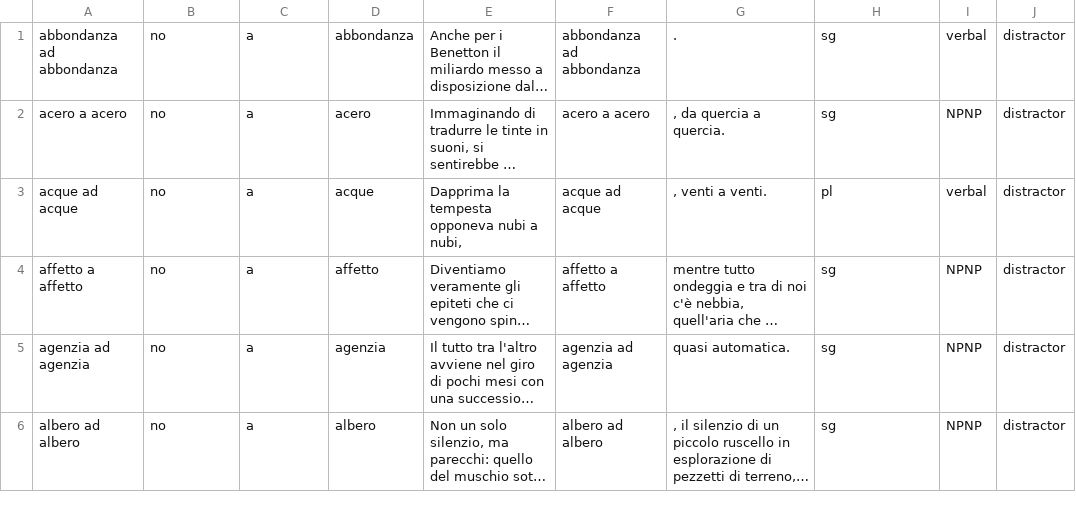
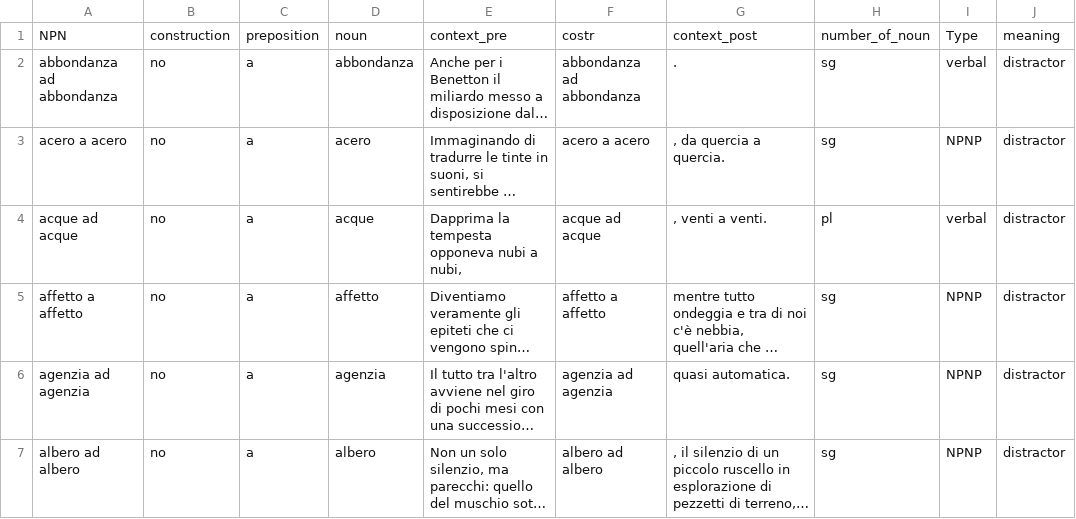
Before and after one commit to GretaGorzoni00/NPN, a CSV file: data/data_set/A_distractor_filtrato.csv, drawn as a sheet; only a part is shown; long unchanged cells end in …; the diff names each change by its address in the sheet, - before the commit and + after, or states it on an @@ line.

```diff
--- a/data/data_set/A_distractor_filtrato.csv
+++ b/data/data_set/A_distractor_filtrato.csv
+row 1: NPN | construction | preposition | noun | context_pre | costr | context_post | number_of_noun | Type | meaning
```
Also changed, not shown: data/data_set/A_filtrato.csv, data/data_set/SU_distractor_filtrato.csv, 7 other files.
